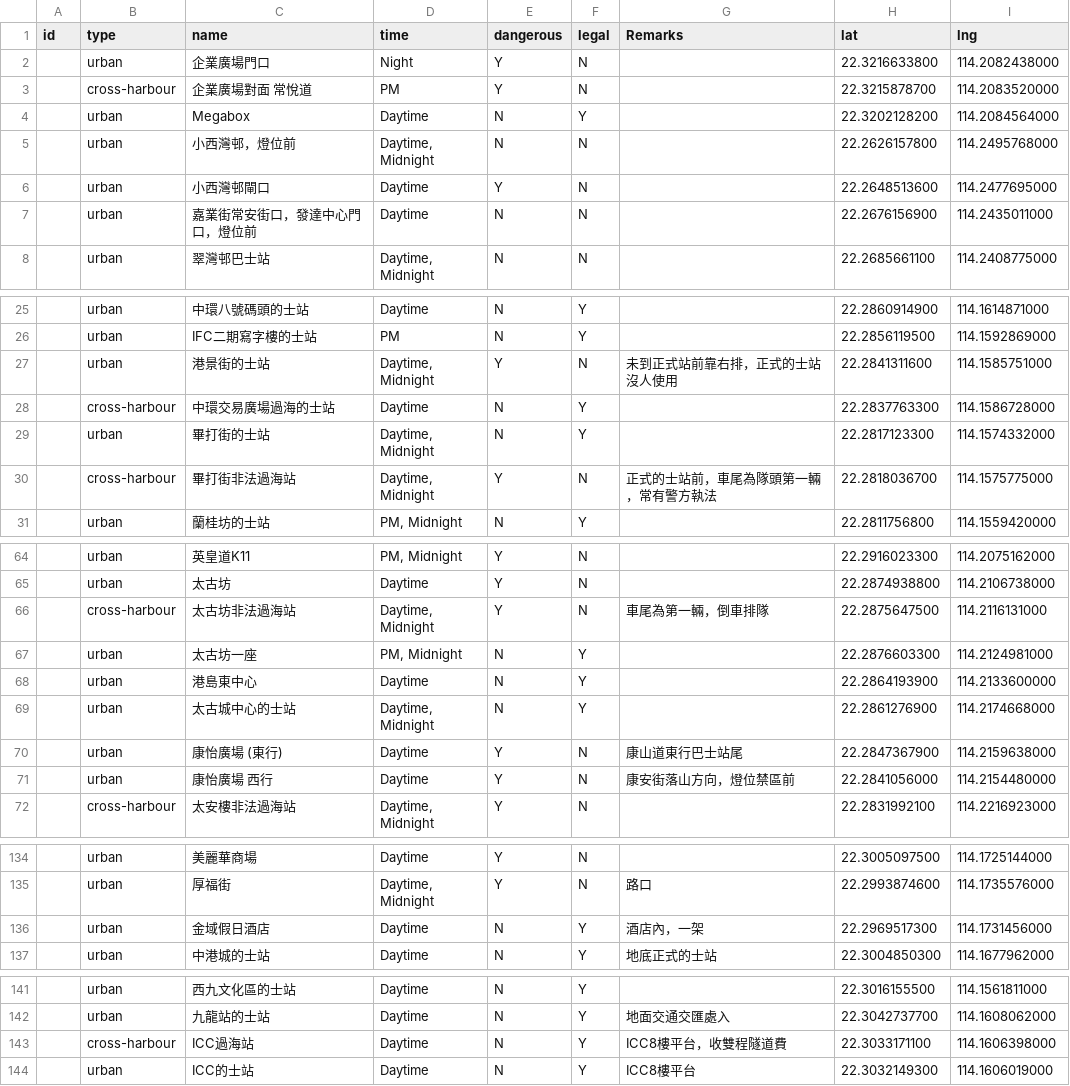
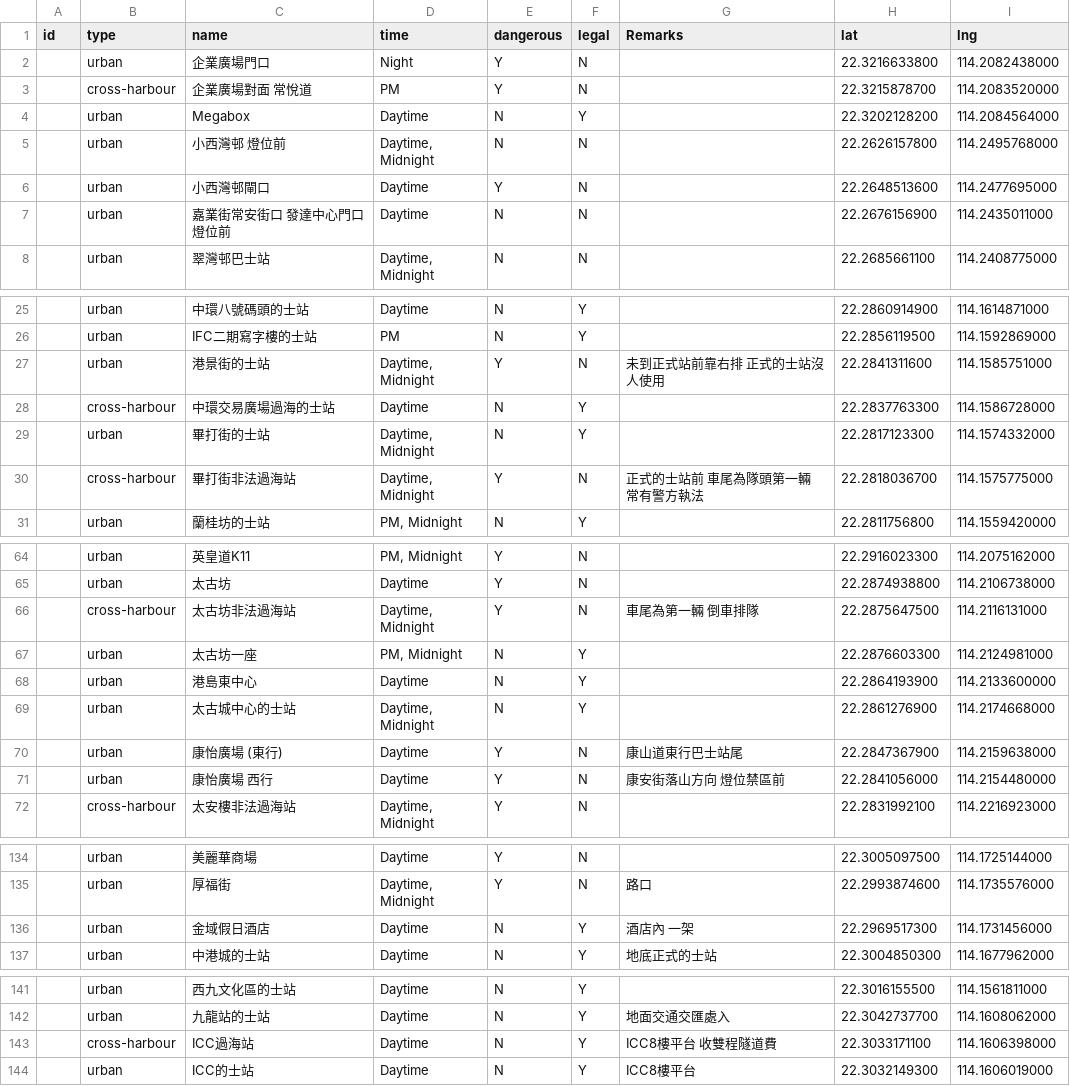
Before and after one commit to KU1311/taxi_info, a CSV file: taxipoints_csv_test1.csv, drawn as a sheet; only a part is shown, gaps mark what is left out; the diff covers the shown part only.

Commit message:
Add files via upload

```diff
--- a/taxipoints_csv_test1.csv
+++ b/taxipoints_csv_test1.csv
@@ -4,5 +4,5 @@ id,type,name,time,dangerous,legal,Remarks,lat,lng
 ,urban,Megabox,Daytime,N,Y,,22.3202128200,114.2084564000
-,urban,小西灣邨，燈位前,"Daytime, Midnight",N,N,,22.2626157800,114.2495768000
+,urban,小西灣邨 燈位前,"Daytime, Midnight",N,N,,22.2626157800,114.2495768000
 ,urban,小西灣邨閘口,Daytime,Y,N,,22.2648513600,114.2477695000
-,urban,嘉業街常安街口，發達中心門口，燈位前,Daytime,N,N,,22.2676156900,114.2435011000
+,urban,嘉業街常安街口 發達中心門口 燈位前,Daytime,N,N,,22.2676156900,114.2435011000
 ,urban,翠灣邨巴士站,"Daytime, Midnight",N,N,,22.2685661100,114.2408775000
@@ -26,6 +26,6 @@ id,type,name,time,dangerous,legal,Remarks,lat,lng
 ,urban,IFC二期寫字樓的士站,PM,N,Y,,22.2856119500,114.1592869000
-,urban,港景街的士站,"Daytime, Midnight",Y,N,未到正式站前靠右排，正式的士站沒人使用,22.2841311600,114.1585751000
+,urban,港景街的士站,"Daytime, Midnight",Y,N,未到正式站前靠右排 正式的士站沒人使用,22.2841311600,114.1585751000
 ,cross-harbour,中環交易廣場過海的士站,Daytime,N,Y,,22.2837763300,114.1586728000
 ,urban,畢打街的士站,"Daytime, Midnight",N,Y,,22.2817123300,114.1574332000
-,cross-harbour,畢打街非法過海站,"Daytime, Midnight",Y,N,正式的士站前，車尾為隊頭第一輛，常有警方執法,22.2818036700,114.1575775000
+,cross-harbour,畢打街非法過海站,"Daytime, Midnight",Y,N,正式的士站前 車尾為隊頭第一輛 常有警方執法,22.2818036700,114.1575775000
 ,urban,蘭桂坊的士站,"PM, Midnight",N,Y,,22.2811756800,114.1559420000
@@ -65,3 +65,3 @@ id,type,name,time,dangerous,legal,Remarks,lat,lng
 ,urban,太古坊,Daytime,Y,N,,22.2874938800,114.2106738000
-,cross-harbour,太古坊非法過海站,"Daytime, Midnight",Y,N,車尾為第一輛，倒車排隊,22.2875647500,114.2116131000
+,cross-harbour,太古坊非法過海站,"Daytime, Midnight",Y,N,車尾為第一輛 倒車排隊,22.2875647500,114.2116131000
 ,urban,太古坊一座,"PM, Midnight",N,Y,,22.2876603300,114.2124981000
@@ -70,3 +70,3 @@ id,type,name,time,dangerous,legal,Remarks,lat,lng
 ,urban,康怡廣場 (東行),Daytime,Y,N,康山道東行巴士站尾,22.2847367900,114.2159638000
-,urban,康怡廣場 西行,Daytime,Y,N,康安街落山方向，燈位禁區前,22.2841056000,114.2154480000
+,urban,康怡廣場 西行,Daytime,Y,N,康安街落山方向 燈位禁區前,22.2841056000,114.2154480000
 ,cross-harbour,太安樓非法過海站,"Daytime, Midnight",Y,N,,22.2831992100,114.2216923000
@@ -135,3 +135,3 @@ id,type,name,time,dangerous,legal,Remarks,lat,lng
 ,urban,厚福街,"Daytime, Midnight",Y,N,路口,22.2993874600,114.1735576000
-,urban,金域假日酒店,Daytime,N,Y,酒店內，一架,22.2969517300,114.1731456000
+,urban,金域假日酒店,Daytime,N,Y,酒店內 一架,22.2969517300,114.1731456000
 ,urban,中港城的士站,Daytime,N,Y,地底正式的士站,22.3004850300,114.1677962000
@@ -142,3 +142,3 @@ id,type,name,time,dangerous,legal,Remarks,lat,lng
 ,urban,九龍站的士站,Daytime,N,Y,地面交通交匯處入,22.3042737700,114.1608062000
-,cross-harbour,ICC過海站,Daytime,N,Y,ICC8樓平台，收雙程隧道費,22.3033171100,114.1606398000
+,cross-harbour,ICC過海站,Daytime,N,Y,ICC8樓平台 收雙程隧道費,22.3033171100,114.1606398000
 ,urban,ICC的士站,Daytime,N,Y,ICC8樓平台,22.3032149300,114.1606019000
```
Also changed, not shown: 1 edited cell elsewhere in this file.
